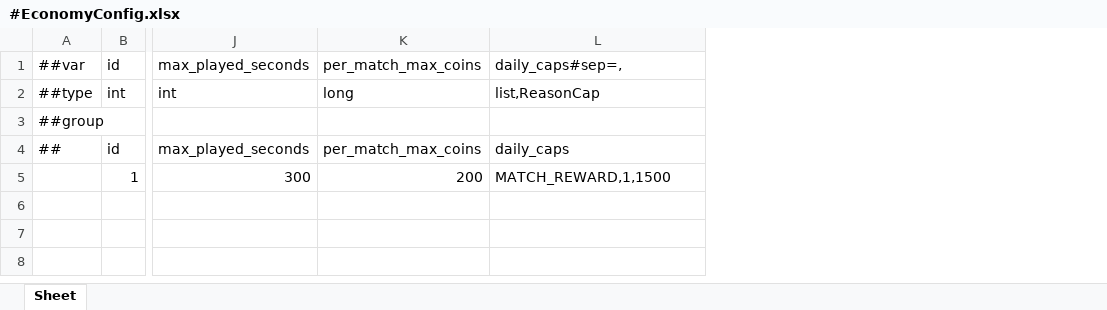
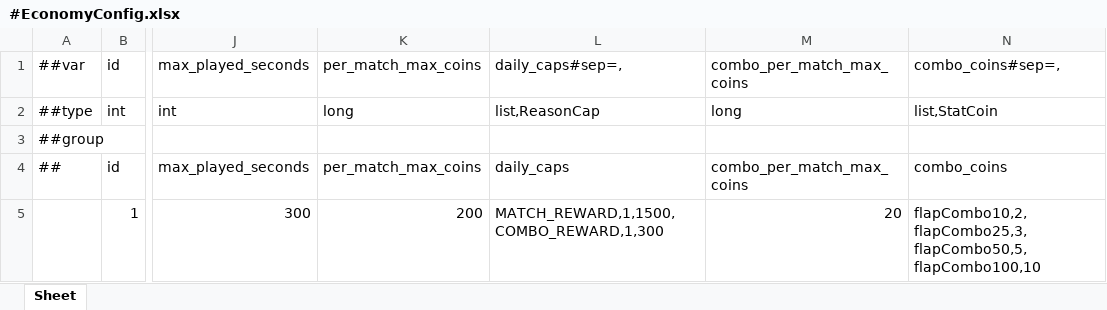
Before and after one commit to Baeinsoo/infrastructure, an Excel workbook: table/Datas/#EconomyConfig.xlsx, sheet Sheet, drawn as a sheet; only a part is shown, gaps mark what is left out; values as stored, in another font and other column widths than the file's, no borders; the diff names each change by its address in the sheet, - before the commit and + after, or states it on an @@ line.

```diff
--- a/table/Datas/#EconomyConfig.xlsx (sheet Sheet)
+++ b/table/Datas/#EconomyConfig.xlsx (sheet Sheet)
+column M, rows 1-5: combo_per_match_max_coins | long |  | combo_per_match_max_coins | 20
+column N, rows 1-5: combo_coins#sep=, | list,StatCoin |  | combo_coins | flapCombo10,2,flapCombo25,3,flapCombo50,5,flapCombo100,10
-L5: MATCH_REWARD,1,1500
+L5: MATCH_REWARD,1,1500,COMBO_REWARD,1,300
```
Also changed, not shown: table/Datas/__beans__.xlsx.
